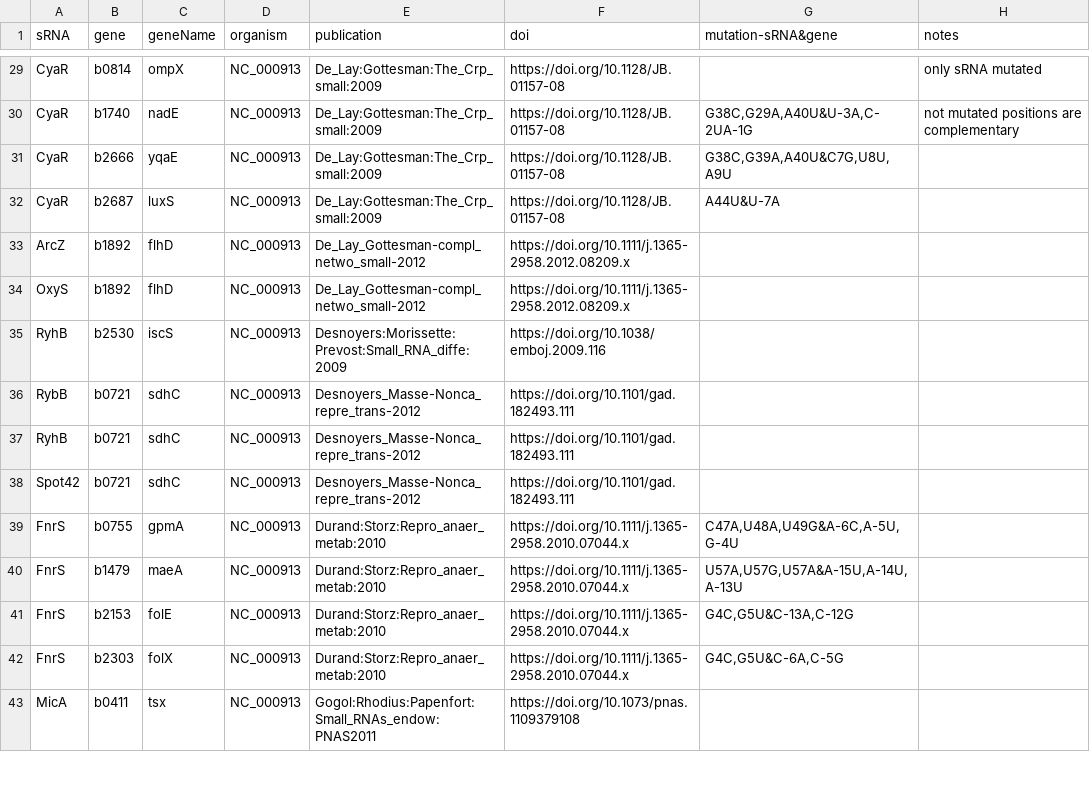
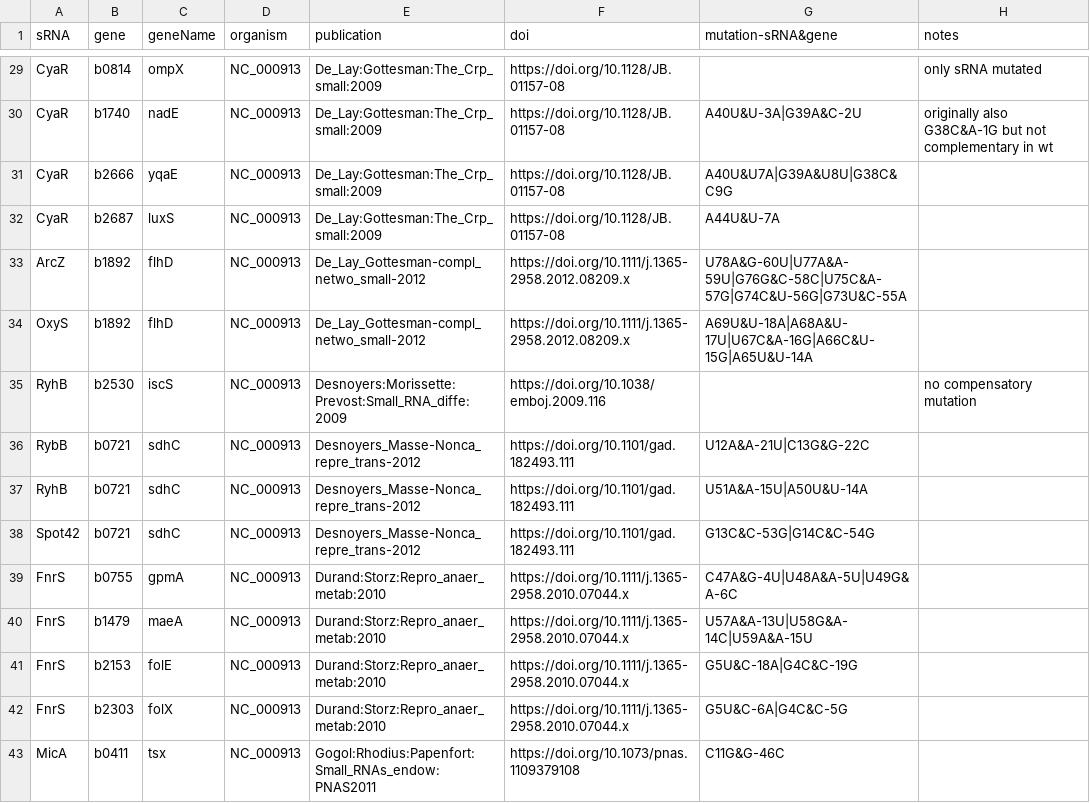
Before and after one commit to BackofenLab/IntaRNA-benchmark, a TSV file: verified_interactions.tsv, drawn as a sheet; only a part is shown, gaps mark what is left out; the diff covers the shown part only; the diff names each change by its address in the sheet, - before the commit and + after, or states it on an @@ line.

```diff
--- a/verified_interactions.tsv
+++ b/verified_interactions.tsv
-G30 (mutation-sRNA&gene): G38C,G29A,A40U&U-3A,C-2UA-1G
+G30 (mutation-sRNA&gene): A40U&U-3A|G39A&C-2U
-H30 (notes): not mutated positions are complementary
+H30 (notes): originally also G38C&A-1G but not complementary in wt
-G31 (mutation-sRNA&gene): G38C,G39A,A40U&C7G,U8U,A9U
+G31 (mutation-sRNA&gene): A40U&U7A|G39A&U8U|G38C&C9G
-G33 (mutation-sRNA&gene): (empty)
+G33 (mutation-sRNA&gene): U78A&G-60U|U77A&A-59U|G76G&C-58C|U75C&A-57G|G74C&U-56G|G73U&C-55A
-G34 (mutation-sRNA&gene): (empty)
+G34 (mutation-sRNA&gene): A69U&U-18A|A68A&U-17U|U67C&A-16G|A66C&U-15G|A65U&U-14A
-H35 (notes): (empty)
+H35 (notes): no compensatory mutation
-G36 (mutation-sRNA&gene): (empty)
+G36 (mutation-sRNA&gene): U12A&A-21U|C13G&G-22C
-G37 (mutation-sRNA&gene): (empty)
+G37 (mutation-sRNA&gene): U51A&A-15U|A50U&U-14A
-G38 (mutation-sRNA&gene): (empty)
+G38 (mutation-sRNA&gene): G13C&C-53G|G14C&C-54G
-G39 (mutation-sRNA&gene): C47A,U48A,U49G&A-6C,A-5U,G-4U
+G39 (mutation-sRNA&gene): C47A&G-4U|U48A&A-5U|U49G&A-6C
-G40 (mutation-sRNA&gene): U57A,U57G,U57A&A-15U,A-14U,A-13U
+G40 (mutation-sRNA&gene): U57A&A-13U|U58G&A-14C|U59A&A-15U
-G41 (mutation-sRNA&gene): G4C,G5U&C-13A,C-12G
+G41 (mutation-sRNA&gene): G5U&C-18A|G4C&C-19G
-G42 (mutation-sRNA&gene): G4C,G5U&C-6A,C-5G
+G42 (mutation-sRNA&gene): G5U&C-6A|G4C&C-5G
-G43 (mutation-sRNA&gene): (empty)
+G43 (mutation-sRNA&gene): C11G&G-46C
```
Also changed, not shown: 4 removed rows and 116 edited cells elsewhere in this file.
